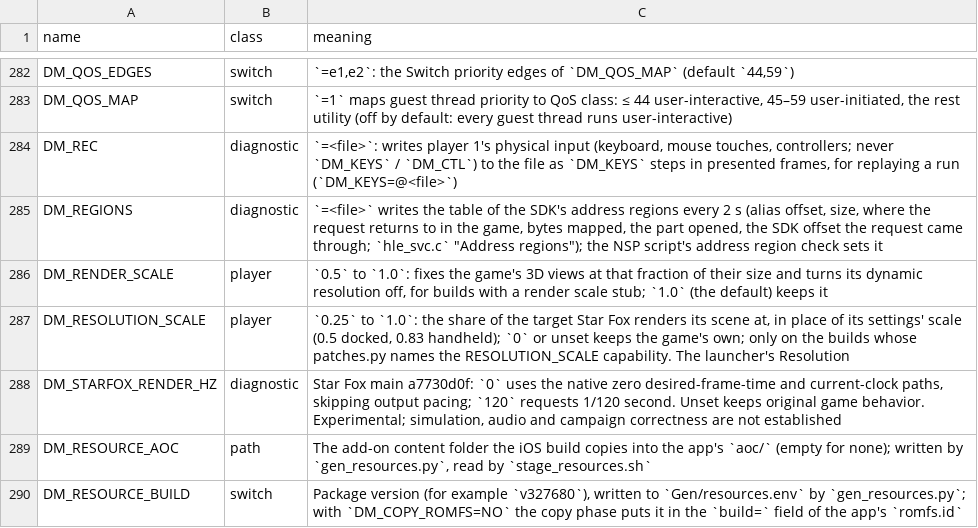
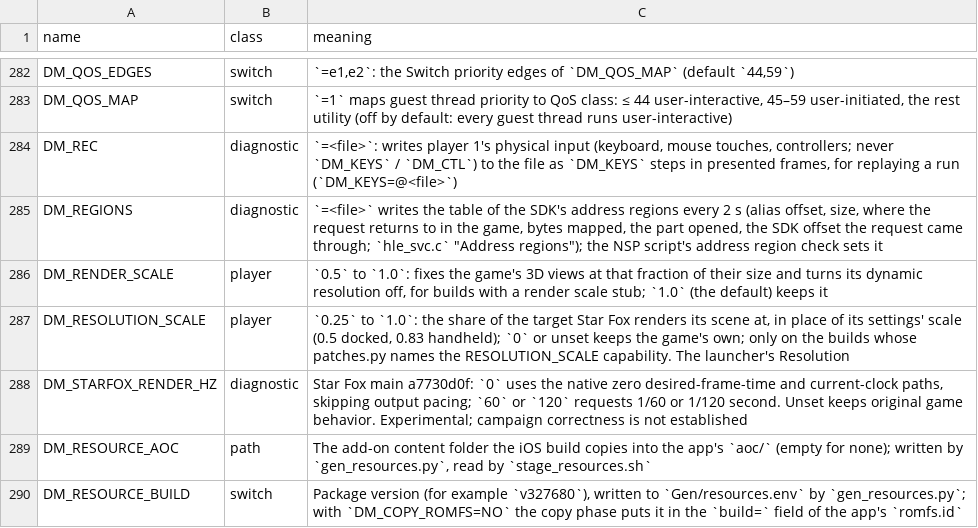
Before and after one commit to forbesfields/nxnative, a TSV file: docs/env_switches.tsv, drawn as a sheet; only a part is shown, gaps mark what is left out.

```diff
--- a/docs/env_switches.tsv
+++ b/docs/env_switches.tsv
@@ -287,3 +287,3 @@ DM_RENDER_SCALE	player	`0.5` to `1.0`: fixes the game's 3D views at that fractio
 DM_RESOLUTION_SCALE	player	`0.25` to `1.0`: the share of the target Star Fox renders its scene at, in place of its settings' scale (0.5 docked, 0.83 handheld); `0` or unset keeps the game's own; only on the builds whose patches.py names the RESOLUTION_SCALE capability. The launcher's Resolution
-DM_STARFOX_RENDER_HZ	diagnostic	Star Fox main a7730d0f: `0` uses the native zero desired-frame-time and current-clock paths, skipping output pacing; `120` requests 1/120 second. Unset keeps original game behavior. Experimental; simulation, audio and campaign correctness are not established
+DM_STARFOX_RENDER_HZ	diagnostic	Star Fox main a7730d0f: `0` uses the native zero desired-frame-time and current-clock paths, skipping output pacing; `60` or `120` requests 1/60 or 1/120 second. Unset keeps original game behavior. Experimental; campaign correctness is not established
 DM_RESOURCE_AOC	path	The add-on content folder the iOS build copies into the app's `aoc/` (empty for none); written by `gen_resources.py`, read by `stage_resources.sh`
```
Also changed, not shown: 3 other files.
